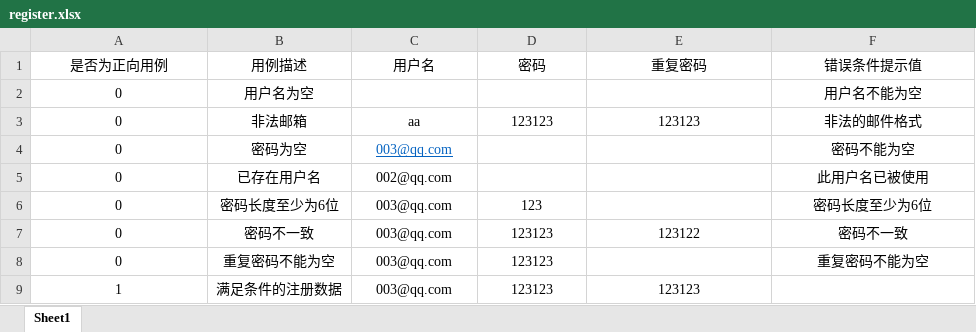
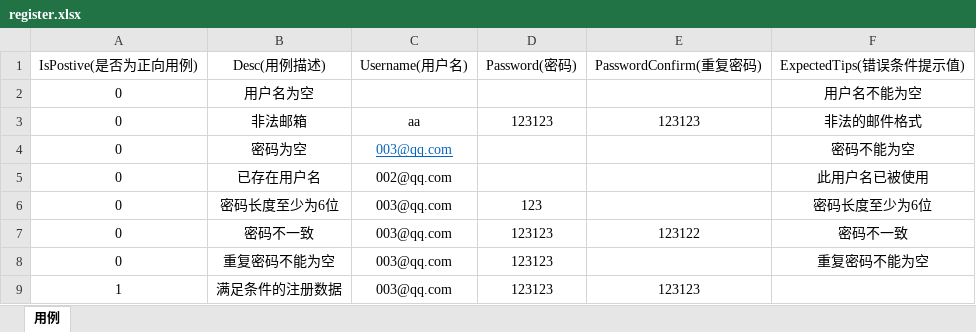
Before and after one commit to Jia-Jingnan/Chadstone, an Excel workbook: src/main/resources/cases/register.xlsx, sheet 用例, drawn as a sheet; values as stored, in another font and other column widths than the file's, no borders; removed rows and columns are numbered as before the commit, all else as after; the diff names each change by its address in the sheet, - before the commit and + after, or states it on an @@ line.

```diff
--- a/src/main/resources/cases/register.xlsx (sheet 用例)
+++ b/src/main/resources/cases/register.xlsx (sheet 用例)
-sheet tab: Sheet1
+sheet tab: 用例
-row 1: 是否为正向用例 | 用例描述 | 用户名 | 密码 | 重复密码 | 错误条件提示值
+row 1: IsPostive(是否为正向用例) | Desc(用例描述) | Username(用户名) | Password(密码) | PasswordConfirm(重复密码) | ExpectedTips(错误条件提示值)
```
Also changed, not shown: 1 other file.
